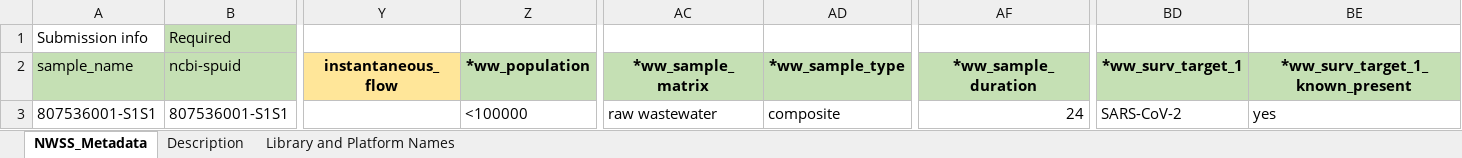
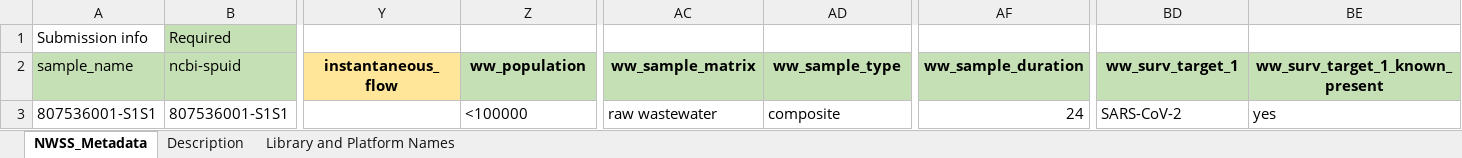
Before and after one commit to CDCgov/tostadas, an Excel workbook: assets/sample_metadata/wastewater_biosample_template.xlsx, sheet NWSS_Metadata, drawn as a sheet; only a part is shown, gaps mark what is left out; values as stored, in another font and other column widths than the file's, no borders; the diff names each change by its address in the sheet, - before the commit and + after, or states it on an @@ line.

Commit message:
remove random asterisks in front of some metadata columns messing up validation

```diff
--- a/assets/sample_metadata/wastewater_biosample_template.xlsx (sheet NWSS_Metadata)
+++ b/assets/sample_metadata/wastewater_biosample_template.xlsx (sheet NWSS_Metadata)
-Z2: *ww_population
+Z2: ww_population
-AC2: *ww_sample_matrix
+AC2: ww_sample_matrix
-AD2: *ww_sample_type
+AD2: ww_sample_type
-AF2: *ww_sample_duration
+AF2: ww_sample_duration
-BD2: *ww_surv_target_1
+BD2: ww_surv_target_1
-BE2: *ww_surv_target_1_known_present
+BE2: ww_surv_target_1_known_present
```
